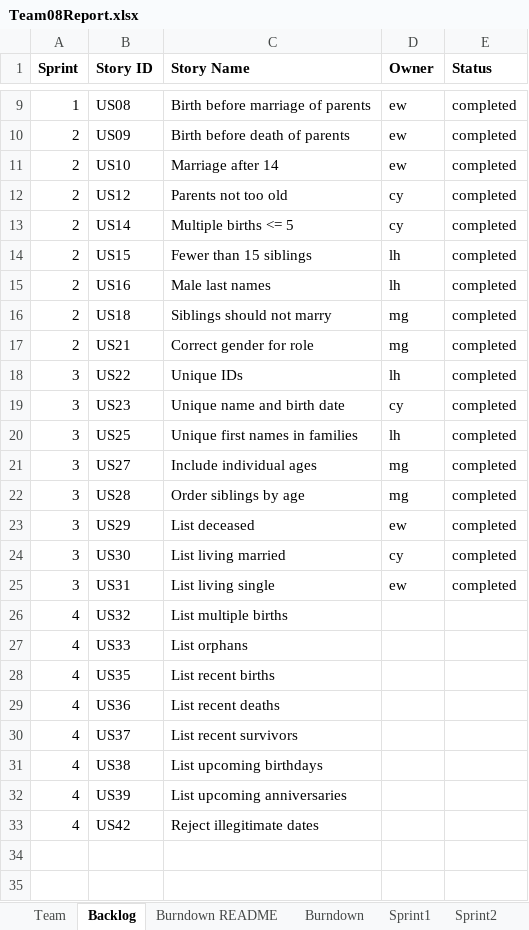
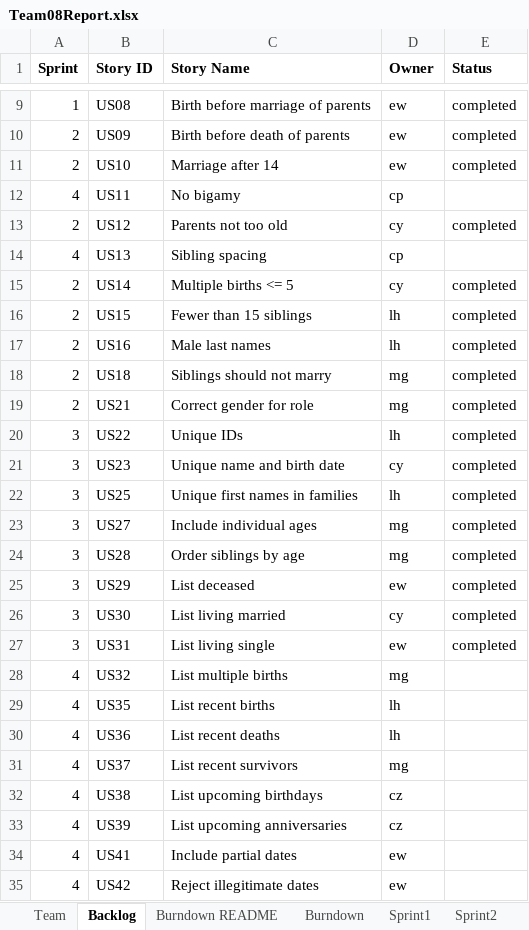
Before and after one commit to gruberma/CS555Project, an Excel workbook: Team08Report.xlsx, sheet Backlog, drawn as a sheet; only a part is shown, gaps mark what is left out; values as stored, in another font and other column widths than the file's, no borders; removed rows and columns are numbered as before the commit, all else as after; the diff names each change by its address in the sheet, - before the commit and + after, or states it on an @@ line.

```diff
--- a/Team08Report.xlsx (sheet Backlog)
+++ b/Team08Report.xlsx (sheet Backlog)
+row 12: 4 | US11 | No bigamy | cp
+row 14: 4 | US13 | Sibling spacing | cp
-D28 (Owner): (empty)
+D28 (Owner): mg
-row 27: 4 | US33 | List orphans
-D29:D30 (Owner): (empty)
+D29:D30 (Owner): lh
-D31 (Owner): (empty)
+D31 (Owner): mg
-D32:D33 (Owner): (empty)
+D32:D33 (Owner): cz
+row 34: 4 | US41 | Include partial dates | ew
-D35 (Owner): (empty)
+D35 (Owner): ew
```
Also changed, not shown: sheet Stories, sheet Sprint4, charts or pictures, 6 other files.
